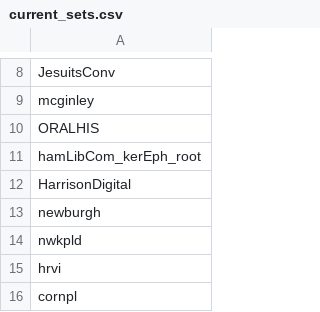
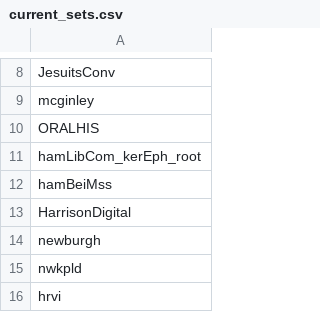
Before and after one commit to ESDNhub/ESDNDocs, a CSV file: sets-for-DPLA-harvesting/current_sets.csv, drawn as a sheet; only a part is shown, gaps mark what is left out; the shorter side is filled out with more unchanged rows.

Commit message:
Add Hamilton Beinecke collection

```diff
--- a/sets-for-DPLA-harvesting/current_sets.csv
+++ b/sets-for-DPLA-harvesting/current_sets.csv
@@ -11,2 +11,3 @@ ORALHIS
 hamLibCom_kerEph_root
+hamBeiMss
 HarrisonDigital
```
